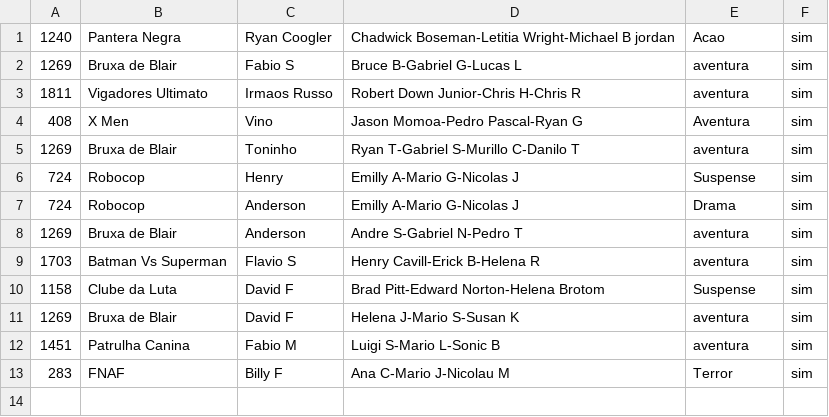
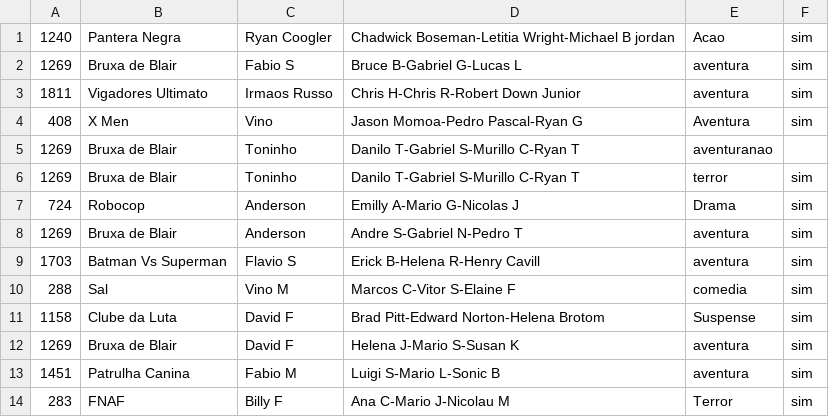
Before and after one commit to HenryJoseHenriques/Professional-Language-C-PLus-PLus-Learning, a CSV file: Data structure 24.2/Locadora_C_Plus_Plus/ListaDiretor.csv, drawn as a sheet.

Commit message:
Trabalho da locadora 99% pronto

```diff
--- a/Data structure 24.2/Locadora_C_Plus_Plus/ListaDiretor.csv
+++ b/Data structure 24.2/Locadora_C_Plus_Plus/ListaDiretor.csv
@@ -2,9 +2,10 @@
 1269,Bruxa de Blair,Fabio S,Bruce B-Gabriel G-Lucas L,aventura,sim
-1811,Vigadores Ultimato,Irmaos Russo,Robert Down Junior-Chris H-Chris R,aventura,sim
+1811,Vigadores Ultimato,Irmaos Russo,Chris H-Chris R-Robert Down Junior,aventura,sim
 408,X Men,Vino,Jason Momoa-Pedro Pascal-Ryan G,Aventura,sim
-1269,Bruxa de Blair,Toninho,Ryan T-Gabriel S-Murillo C-Danilo T,aventura,sim
-724,Robocop,Henry,Emilly A-Mario G-Nicolas J,Suspense,sim
+1269,Bruxa de Blair,Toninho,Danilo T-Gabriel S-Murillo C-Ryan T,aventuranao,
+1269,Bruxa de Blair,Toninho,Danilo T-Gabriel S-Murillo C-Ryan T,terror,sim
 724,Robocop,Anderson,Emilly A-Mario G-Nicolas J,Drama,sim
 1269,Bruxa de Blair,Anderson,Andre S-Gabriel N-Pedro T,aventura,sim
-1703,Batman Vs Superman,Flavio S,Henry Cavill-Erick B-Helena R,aventura,sim
+1703,Batman Vs Superman,Flavio S,Erick B-Helena R-Henry Cavill,aventura,sim
+288,Sal,Vino M,Marcos C-Vitor S-Elaine F,comedia,sim
 1158,Clube da Luta,David F,Brad Pitt-Edward Norton-Helena Brotom,Suspense,sim
```
Also changed, not shown: Data structure 24.2/Locadora_C_Plus_Plus/ListaAtores.csv, Data structure 24.2/Locadora_C_Plus_Plus/ListaFilmes.csv, 10 other files.
